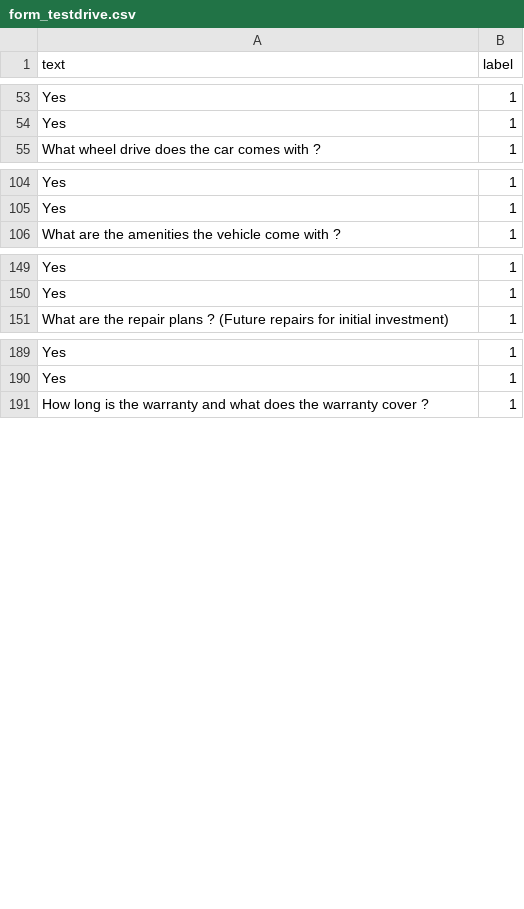
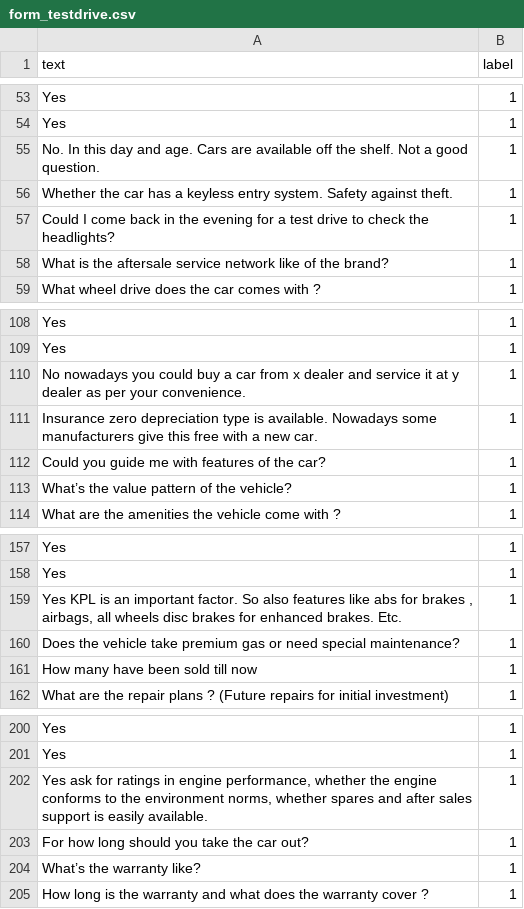
Before and after one commit to pratikpc/Symbiosis-AI-Hackathon, a CSV file: all_data/label_data/form_testdrive.csv (was form_testdrive.csv), drawn as a sheet; only a part is shown, gaps mark what is left out; the diff covers the shown part only; the diff names each change by its address in the sheet, - before the commit and + after, or states it on an @@ line.

Commit message:
Added lot of data

```diff
--- a/form_testdrive.csv
+++ b/all_data/label_data/form_testdrive.csv
+row 55: No. In this day and age. Cars are available off the shelf. Not a good question. | 1
+row 56: Whether the car has a keyless entry system. Safety against theft. | 1
+row 57: Could I come back in the evening for a test drive to check the headlights? | 1
+row 58: What is the aftersale service network like of the brand? | 1
+row 110: No nowadays you could buy a car from x dealer and service it at y dealer as per your convenience. | 1
+row 111: Insurance zero depreciation type is available. Nowadays some manufacturers give this free with a new car. | 1
+row 112: Could you guide me with features of the car? | 1
+row 113: What’s the value pattern of the vehicle? | 1
+row 159: Yes KPL is an important factor. So also features like abs for brakes , airbags, all wheels disc brakes for enhanced brakes. Etc. | 1
+row 160: Does the vehicle take premium gas or need special maintenance? | 1
+row 161: How many have been sold till now | 1
+row 202: Yes ask for ratings in engine performance, whether the engine conforms to the environment norms, whether spares and after sales support is easily available. | 1
+row 203: For how long should you take the car out? | 1
+row 204: What’s the warranty like? | 1
```
Also changed, not shown: 3 added rows elsewhere in this file, 33 other files.
